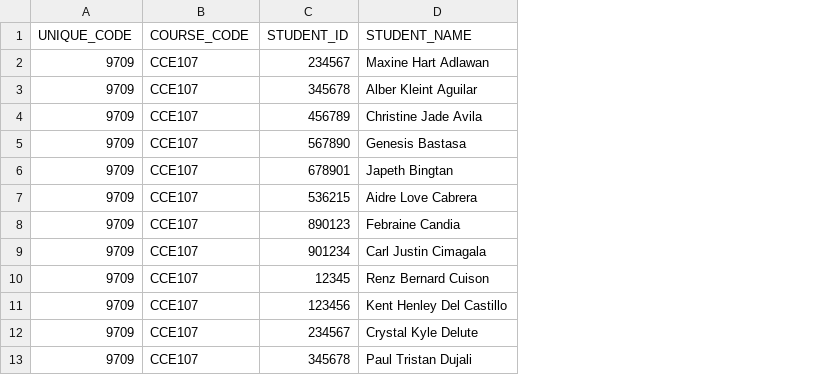
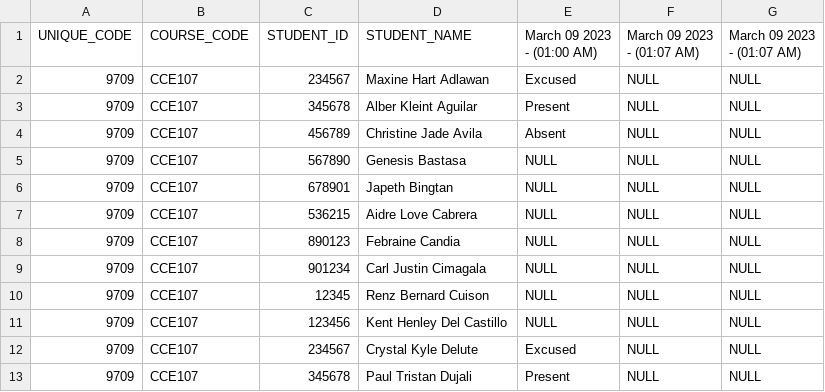
Before and after one commit to aidrecabrera/presence-um, a CSV file: src/main/resources/attendance/9709_CCE107_ATTENDANCE_SHEET.csv, drawn as a sheet; only a part is shown; the diff names each change by its address in the sheet, - before the commit and + after, or states it on an @@ line.

Commit message:
Null Indicator

```diff
--- a/src/main/resources/attendance/9709_CCE107_ATTENDANCE_SHEET.csv
+++ b/src/main/resources/attendance/9709_CCE107_ATTENDANCE_SHEET.csv
+column E (March 09 2023 - (01:00 AM)), rows 2-13: Excused | Present | Absent | NULL | NULL | NULL | NULL | NULL | NULL | NULL | Excused | Present
+column F (March 09 2023 - (01:07 AM)), rows 2-13: all NULL
+column G (March 09 2023 - (01:07 AM)), rows 2-13: all NULL
```
Also changed, not shown: src/main/resources/database/DB_PRESENCE_USER_AUTH.csv, 2 other files.
